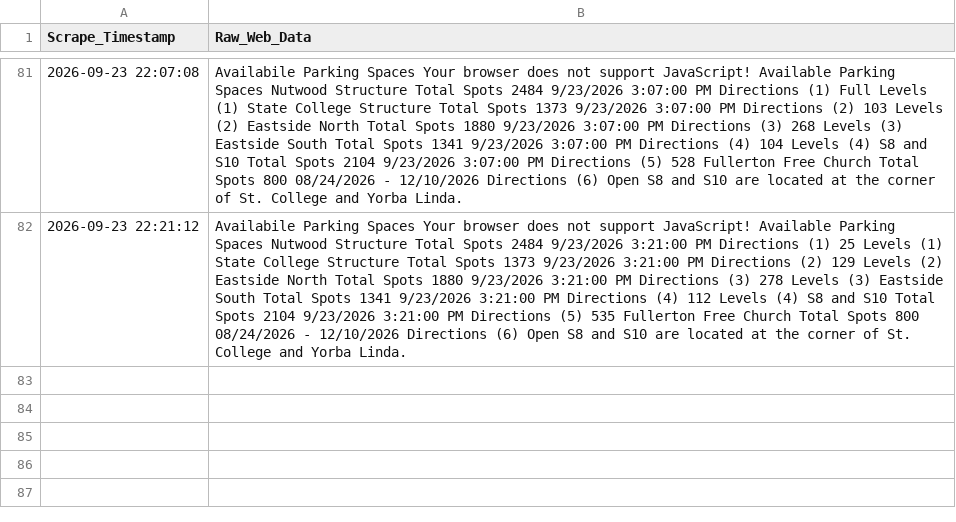
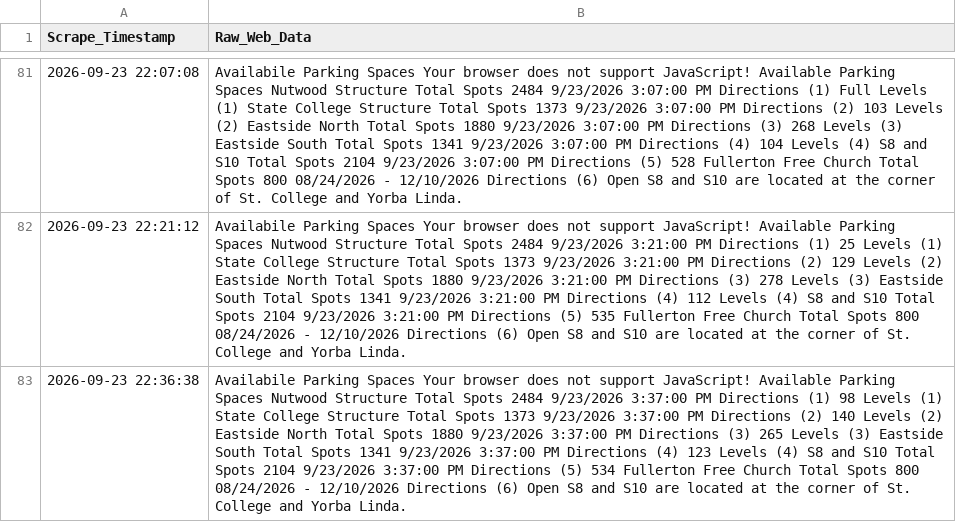
Before and after one commit to Miguelrod1245/csuf-parking-scraper, a CSV file: csuf_semester_parking.csv, drawn as a sheet; only a part is shown, gaps mark what is left out; the diff names each change by its address in the sheet, - before the commit and + after, or states it on an @@ line.

```diff
--- a/csuf_semester_parking.csv
+++ b/csuf_semester_parking.csv
+row 83: 2026-09-23 22:36:38 | Availabile Parking Spaces Your browser does not support JavaScript! Available Parking Spaces Nutwood Structure Total Spots 2484 9/23/2026 3:37:00 PM Directions (1) 98 Levels (1) State College Structure Total Spots 1373 9/23/2026 3:37:00 PM Directions (2) 140 Levels (2) Eastside North Total Spots 1880 9/23/2026 3:37:00 PM Directions (3) 265 Levels (3) Eastside South Total Spots 1341 9/23/2026 3:37:00 PM Directions (4) 123 Levels (4) S8 and S10 Total Spots 2104 9/23/2026 3:37:00 PM Directions (5) 534 Fullerton Free Church Total Spots 800 08/24/2026 - 12/10/2026 Directions (6) Open S8 and S10 are located at the corner of St. College and Yorba Linda.
```
